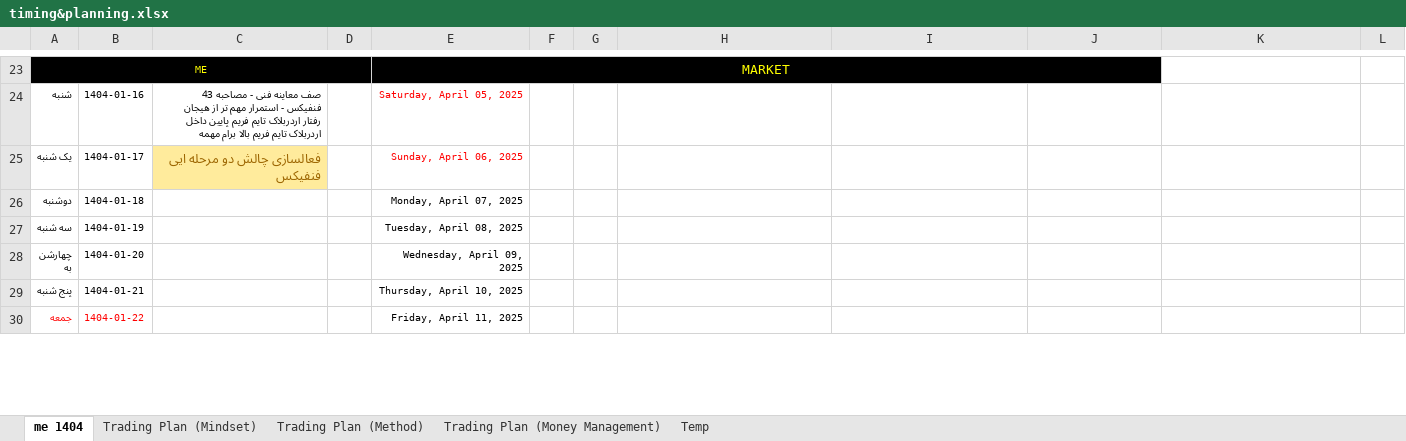
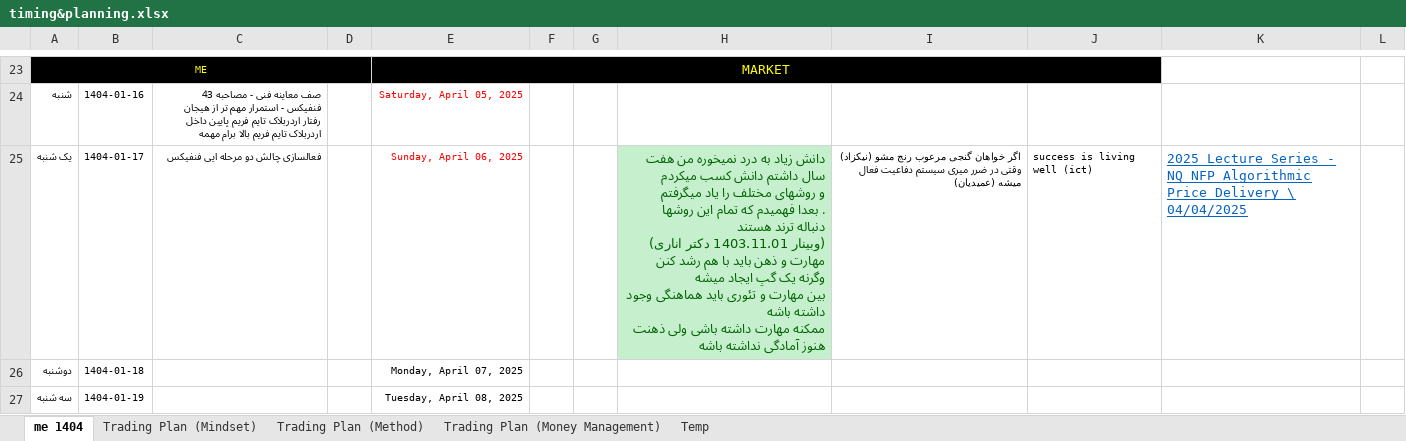
Before and after one commit to ah-meisami/MasonCapFX, an Excel workbook: timing&planning.xlsx, sheet me 1404, drawn as a sheet; only a part is shown, gaps mark what is left out; the shorter side is filled out with more unchanged rows; values as stored, in another font and other column widths than the file's, no borders; ↵ is a line break in a cell; the diff names each change by its address in the sheet, - before the commit and + after, or states it on an @@ line.

Commit message:
2025-03-30

```diff
--- a/timing&planning.xlsx (sheet me 1404)
+++ b/timing&planning.xlsx (sheet me 1404)
@@ C25 fill: #FFEB9C → none, text colour: #9C6500 → black, text size: smaller @@
-H25: (empty)
+H25: دانش زیاد به درد نمیخوره من هفت سال داشتم دانش کسب میکردم ↵ و روشهای مختلف را یاد میگرفتم ↵ . بعدا فهمیدم که تمام این روشها دنباله ترند هستند ↵ (وبینار 1403.11.01 دکتر اناری) ↵ مهارت و ذهن باید با هم رشد کنن ↵ وگرنه یک گپ ایجاد میشه ↵ بین مهارت و تئوری باید هماهنگی وجود داشته باشه ↵ ممکنه مهارت داشته باشی ولی ذهنت هنوز آمادگی نداشته باشه
-H25 fill: none
+H25 fill: #C6EFCE
-I25: (empty)
+I25: اگر خواهان گنجی مرعوب رنج مشو (نیکزاد) وقتی در ضرر میری سیستم دفاعیت فعال میشه (عمیدیان)
-J25: (empty)
+J25: success is living well (ict)
-K25: (empty)
+K25: 2025 Lecture Series - NQ NFP Algorithmic Price Delivery \ 04/04/2025
```
